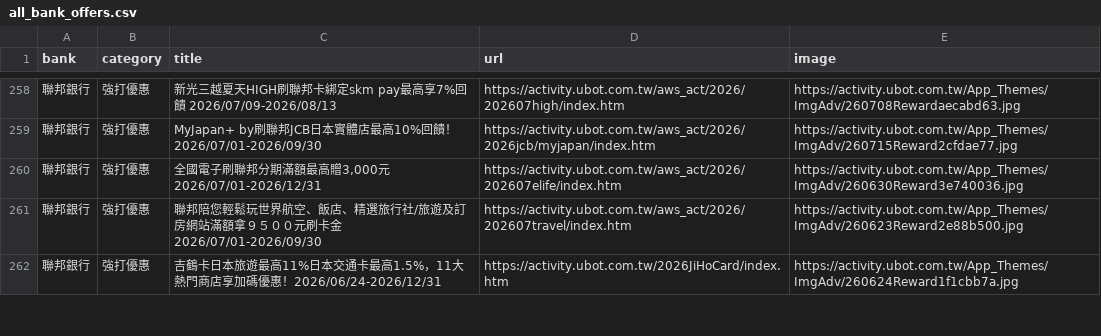
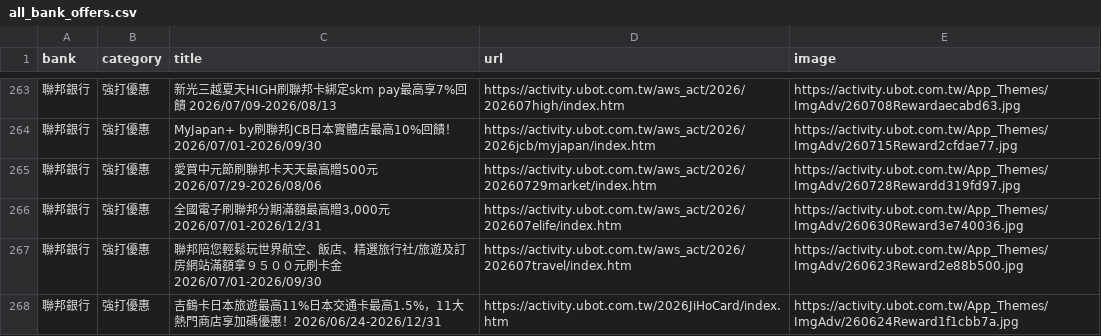
Before and after one commit to Kaiweng/Credit-Cards, a CSV file: all_bank_offers.csv, drawn as a sheet; only a part is shown, gaps mark what is left out; the diff covers the shown part only; the diff names each change by its address in the sheet, - before the commit and + after, or states it on an @@ line.

```diff
--- a/all_bank_offers.csv
+++ b/all_bank_offers.csv
+row 265: 聯邦銀行 | 強打優惠 | 愛買中元節刷聯邦卡天天最高贈500元2026/07/29-2026/08/06 | https://activity.ubot.com.tw/aws_act/2026/20260729market/index.htm | https://activity.ubot.com.tw/App_Themes/ImgAdv/260728Rewardd319fd97.jpg
```
Also changed, not shown: 7 added rows, 1 removed row, 2 moved rows and 4 edited cells elsewhere in this file, 2 other files.
